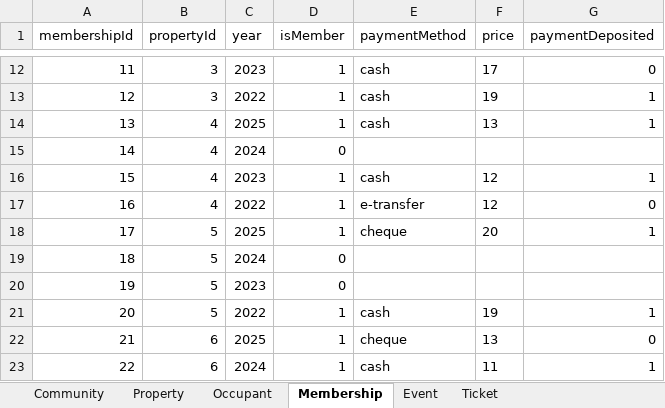
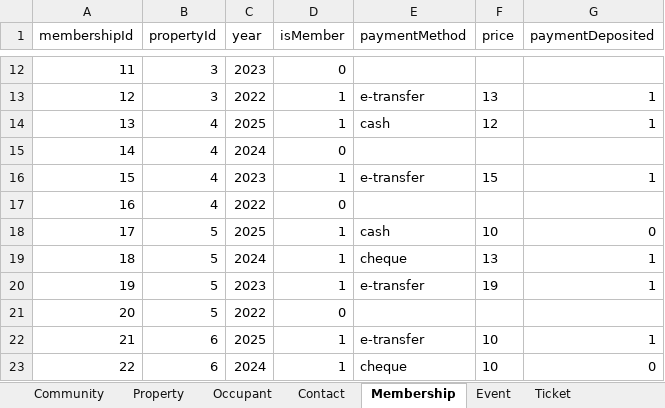
Before and after one commit to luumitech/community-db, an Excel workbook: __fixtures__/db-screenshot.xlsx, sheet Membership, drawn as a sheet; only a part is shown, gaps mark what is left out; values as stored, in another font and other column widths than the file's, no borders; the diff covers the shown part only; the diff names each change by its address in the sheet, - before the commit and + after, or states it on an @@ line.

```diff
--- a/__fixtures__/db-screenshot.xlsx (sheet Membership)
+++ b/__fixtures__/db-screenshot.xlsx (sheet Membership)
+sheet tab: Contact
-D12 (isMember): 1
+D12 (isMember): 0
-E12 (paymentMethod): cash
+E12 (paymentMethod): (empty)
-F12 (price): 17
+F12 (price): (empty)
-G12 (paymentDeposited): 0
+G12 (paymentDeposited): (empty)
-E13 (paymentMethod): cash
+E13 (paymentMethod): e-transfer
-F13 (price): 19
+F13 (price): 13
-F14 (price): 13
+F14 (price): 12
-E16 (paymentMethod): cash
+E16 (paymentMethod): e-transfer
-F16 (price): 12
+F16 (price): 15
-D17 (isMember): 1
+D17 (isMember): 0
-E17 (paymentMethod): e-transfer
+E17 (paymentMethod): (empty)
-F17 (price): 12
+F17 (price): (empty)
-G17 (paymentDeposited): 0
+G17 (paymentDeposited): (empty)
-E18 (paymentMethod): cheque
+E18 (paymentMethod): cash
-F18 (price): 20
+F18 (price): 10
-G18 (paymentDeposited): 1
+G18 (paymentDeposited): 0
-D19:D20 (isMember): 0
+D19:D20 (isMember): 1
-E19 (paymentMethod): (empty)
+E19 (paymentMethod): cheque
-F19 (price): (empty)
+F19 (price): 13
-G19:G20 (paymentDeposited): (empty)
+G19:G20 (paymentDeposited): 1
-E20 (paymentMethod): (empty)
+E20 (paymentMethod): e-transfer
-F20 (price): (empty)
+F20 (price): 19
-D21 (isMember): 1
+D21 (isMember): 0
-E21 (paymentMethod): cash
+E21 (paymentMethod): (empty)
-F21 (price): 19
+F21 (price): (empty)
-G21 (paymentDeposited): 1
+G21 (paymentDeposited): (empty)
-E22 (paymentMethod): cheque
+E22 (paymentMethod): e-transfer
-F22 (price): 13
+F22 (price): 10
-G22 (paymentDeposited): 0
+G22 (paymentDeposited): 1
-E23 (paymentMethod): cash
+E23 (paymentMethod): cheque
-F23 (price): 11
+F23 (price): 10
-G23 (paymentDeposited): 1
+G23 (paymentDeposited): 0
```
Also changed, not shown: 76 edited cells elsewhere in this sheet, sheet Ticket, sheet Event, sheet Occupant, sheet Property, sheet Community, 21 other files.
